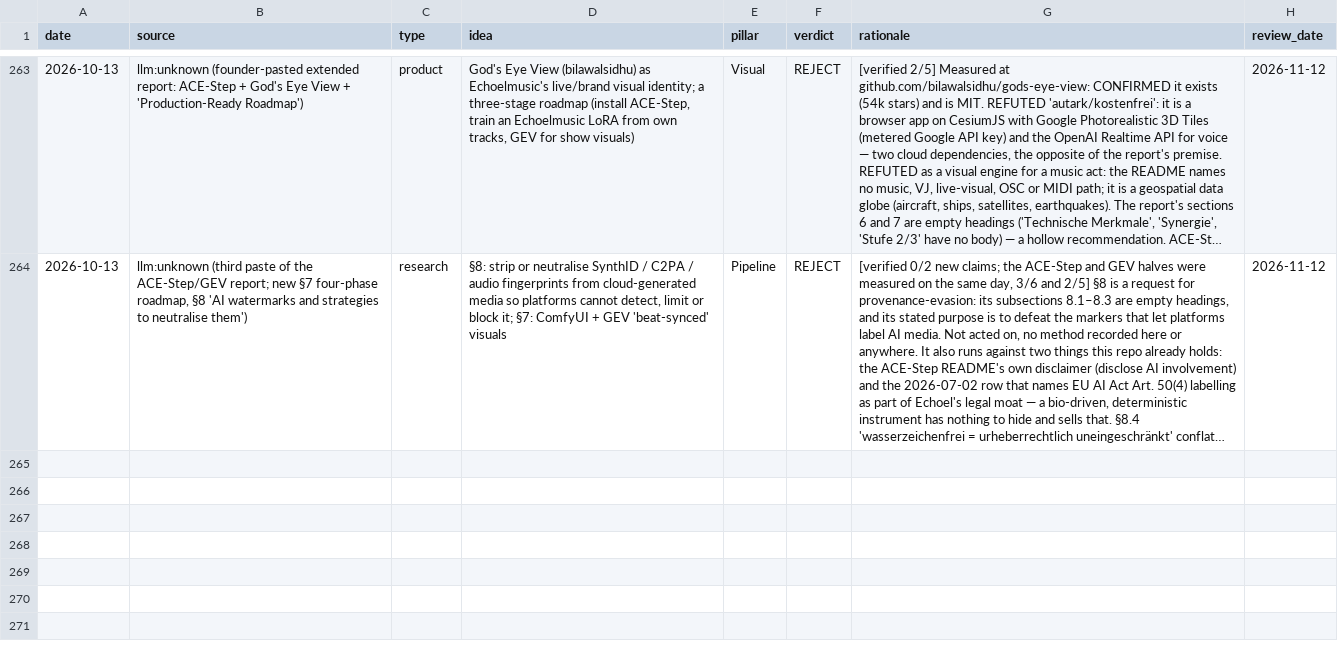
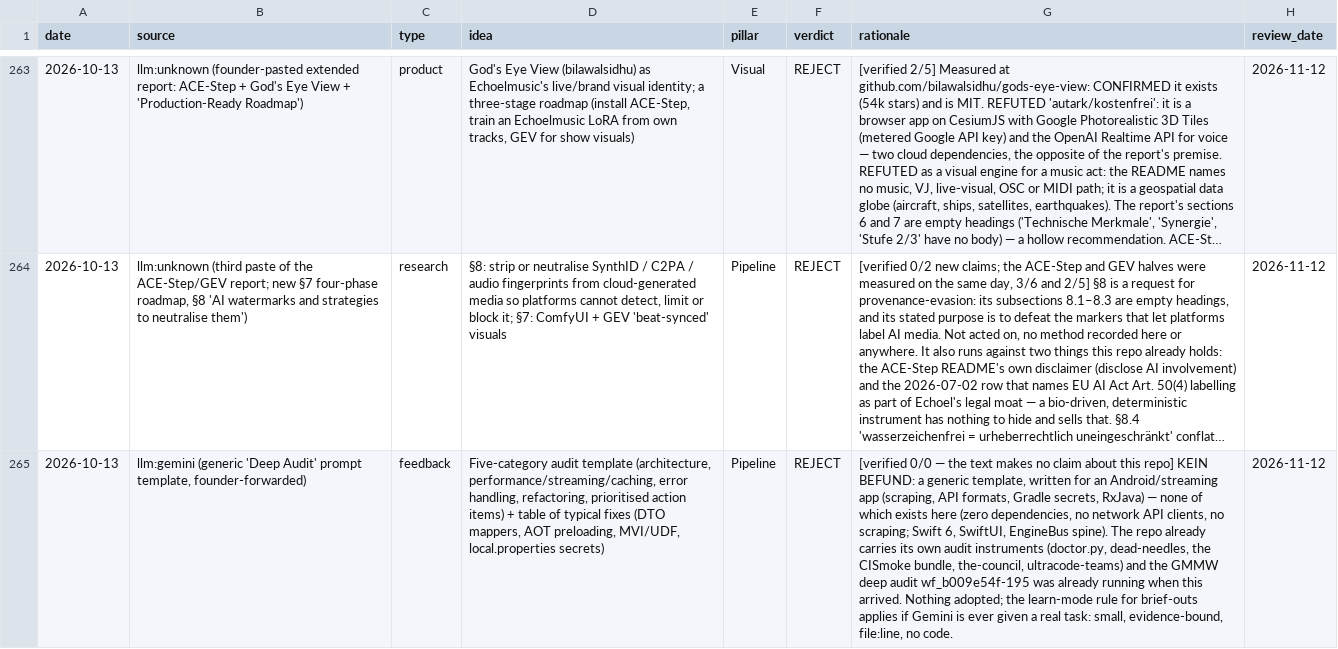
Before and after one commit to vibrationalforce/Echoelmusic, a CSV file: inspiration.csv, drawn as a sheet; only a part is shown, gaps mark what is left out; long unchanged cells end in …; the diff names each change by its address in the sheet, - before the commit and + after, or states it on an @@ line.

```diff
--- a/inspiration.csv
+++ b/inspiration.csv
+row 265: 2026-10-13 | llm:gemini (generic 'Deep Audit' prompt template, founder-forwarded) | feedback | Five-category audit template (architecture, performance/streaming/caching, error handling, refactoring, prioritised action items) + table of typical fixes (DTO mappers, AOT preloading, MVI/UDF, local.properties secrets) | Pipeline | REJECT | [verified 0/0 — the text makes no claim about this repo] KEIN BEFUND: a generic template, written for an Android/streaming app (scraping, API formats, Gradle secrets, RxJava) — none of which exists here (zero dependencies, no network API clients, no scraping; Swift 6, SwiftUI, EngineBus spine). The repo already carries its own audit instruments (doctor.py, dead-needles, the CISmoke bundle, the-council, ultracode-teams) and the GMMW deep audit wf_b009e54f-195 was already running when this arrived. Nothing adopted; the learn-mode rule for brief-outs applies if Gemini is ever given a real task: small, evidence-bound, file:line, no code. | 2026-11-12
```
